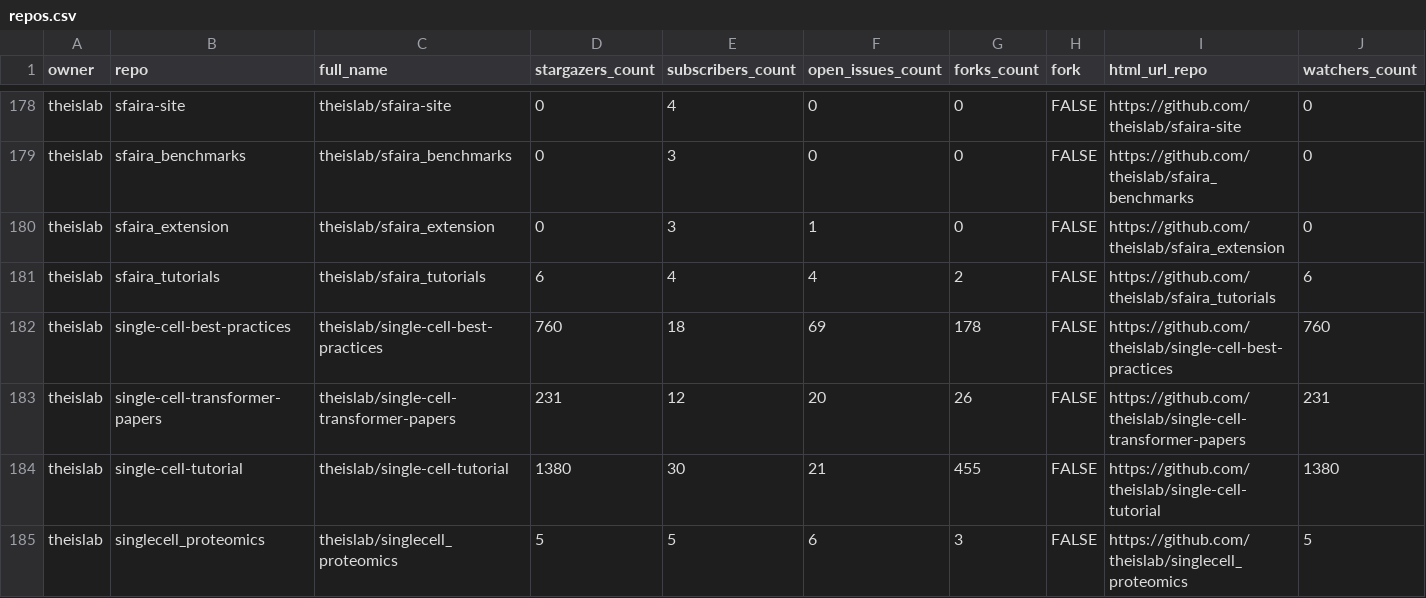
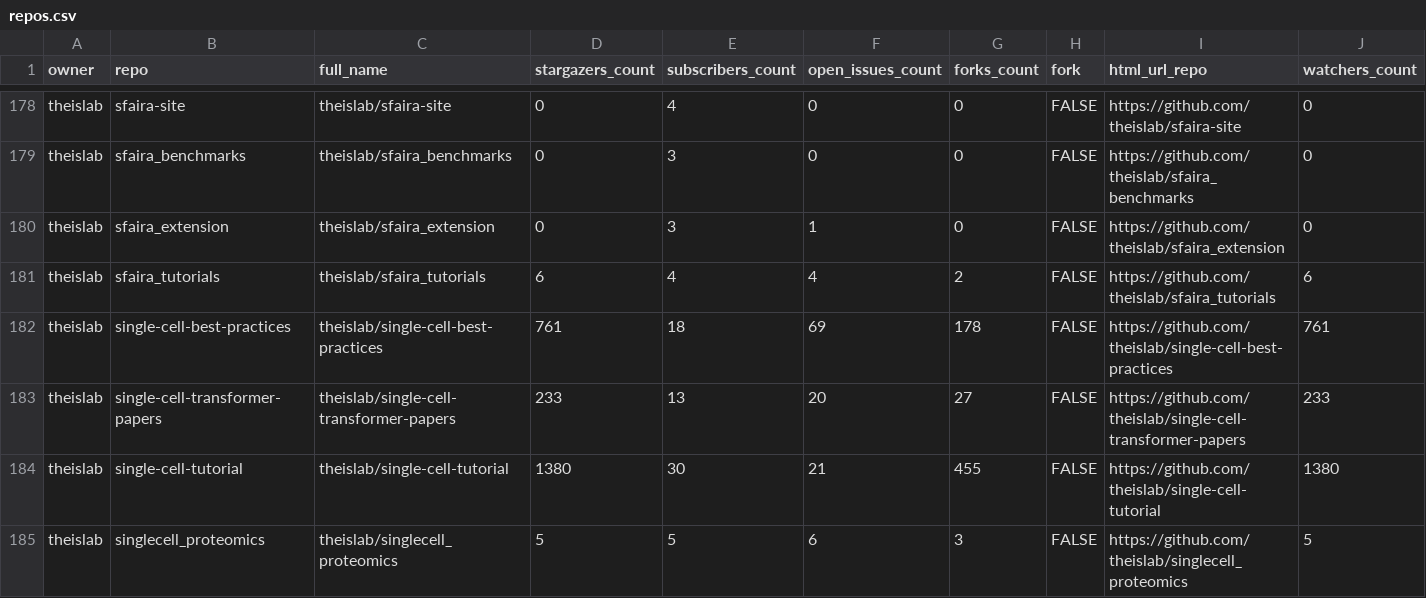
Before and after one commit to theislab/gh-dashboard, a CSV file: repos.csv, drawn as a sheet; only a part is shown, gaps mark what is left out; the diff covers the shown part only; the diff names each change by its address in the sheet, - before the commit and + after, or states it on an @@ line.

```diff
--- a/repos.csv
+++ b/repos.csv
-D182 (stargazers_count): 760
+D182 (stargazers_count): 761
-J182 (watchers_count): 760
+J182 (watchers_count): 761
-D183 (stargazers_count): 231
+D183 (stargazers_count): 233
-E183 (subscribers_count): 12
+E183 (subscribers_count): 13
-G183 (forks_count): 26
+G183 (forks_count): 27
-J183 (watchers_count): 231
+J183 (watchers_count): 233
```
Also changed, not shown: 1 added row, 1 removed row and 18 edited cells elsewhere in this file, 2 other files.
